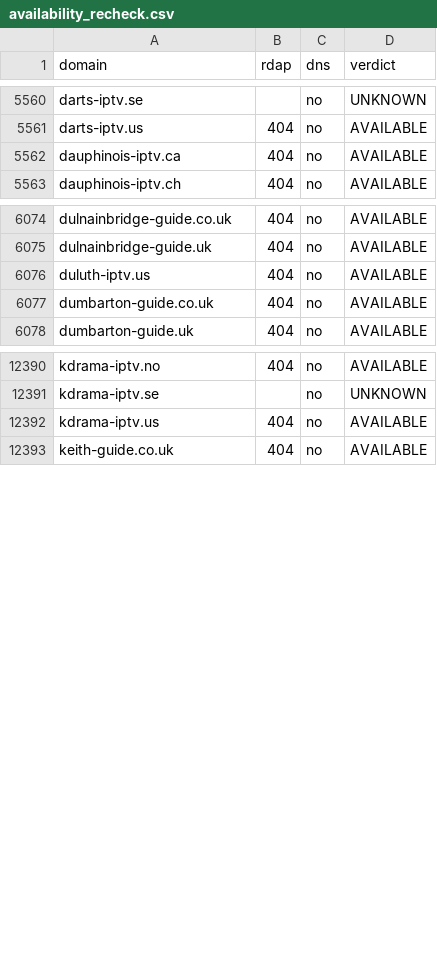
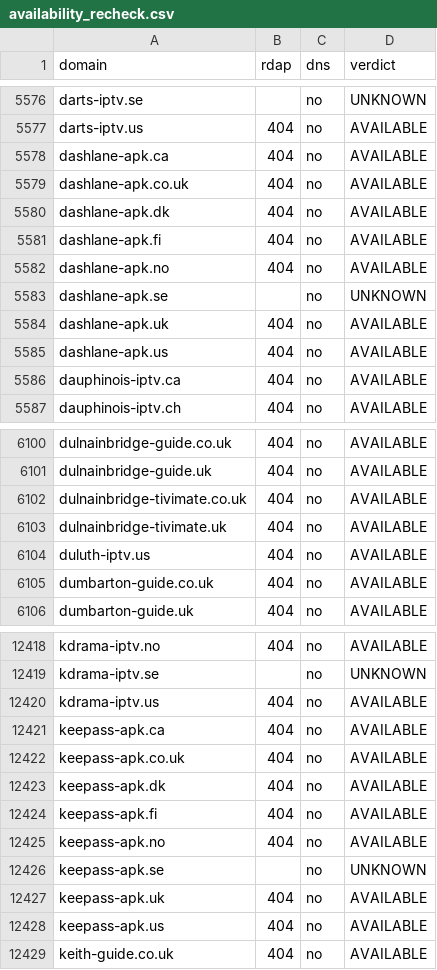
Before and after one commit to CryptoNews24/edit, a CSV file: research/iptv-seo/availability_recheck.csv, drawn as a sheet; only a part is shown, gaps mark what is left out; the diff covers the shown part only.

```diff
--- a/research/iptv-seo/availability_recheck.csv
+++ b/research/iptv-seo/availability_recheck.csv
@@ -5561,2 +5577,10 @@ darts-iptv.se,,no,UNKNOWN
 darts-iptv.us,404,no,AVAILABLE
+dashlane-apk.ca,404,no,AVAILABLE
+dashlane-apk.co.uk,404,no,AVAILABLE
+dashlane-apk.dk,404,no,AVAILABLE
+dashlane-apk.fi,404,no,AVAILABLE
+dashlane-apk.no,404,no,AVAILABLE
+dashlane-apk.se,,no,UNKNOWN
+dashlane-apk.uk,404,no,AVAILABLE
+dashlane-apk.us,404,no,AVAILABLE
 dauphinois-iptv.ca,404,no,AVAILABLE
@@ -6075,2 +6101,4 @@ dulnainbridge-guide.co.uk,404,no,AVAILABLE
 dulnainbridge-guide.uk,404,no,AVAILABLE
+dulnainbridge-tivimate.co.uk,404,no,AVAILABLE
+dulnainbridge-tivimate.uk,404,no,AVAILABLE
 duluth-iptv.us,404,no,AVAILABLE
@@ -12392,2 +12420,10 @@ kdrama-iptv.se,,no,UNKNOWN
 kdrama-iptv.us,404,no,AVAILABLE
+keepass-apk.ca,404,no,AVAILABLE
+keepass-apk.co.uk,404,no,AVAILABLE
+keepass-apk.dk,404,no,AVAILABLE
+keepass-apk.fi,404,no,AVAILABLE
+keepass-apk.no,404,no,AVAILABLE
+keepass-apk.se,,no,UNKNOWN
+keepass-apk.uk,404,no,AVAILABLE
+keepass-apk.us,404,no,AVAILABLE
 keith-guide.co.uk,404,no,AVAILABLE
```
Also changed, not shown: 30 added rows elsewhere in this file, research/iptv-seo/canva/iptv-domains-canva-import.csv, 9 other files.
